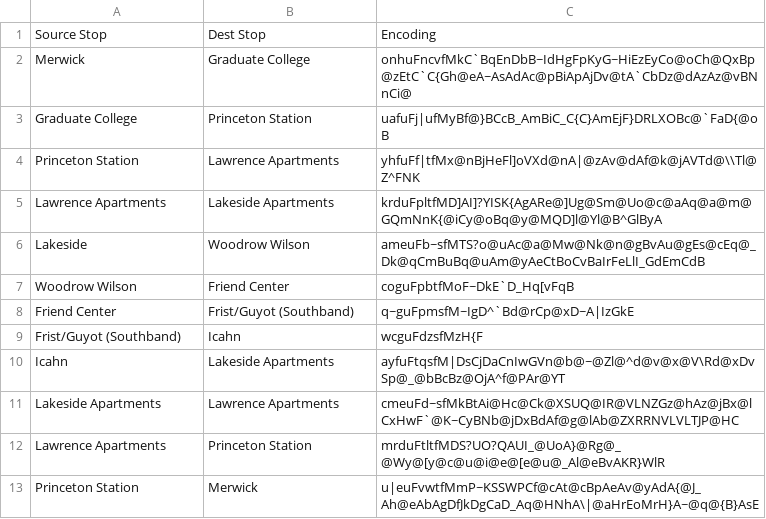
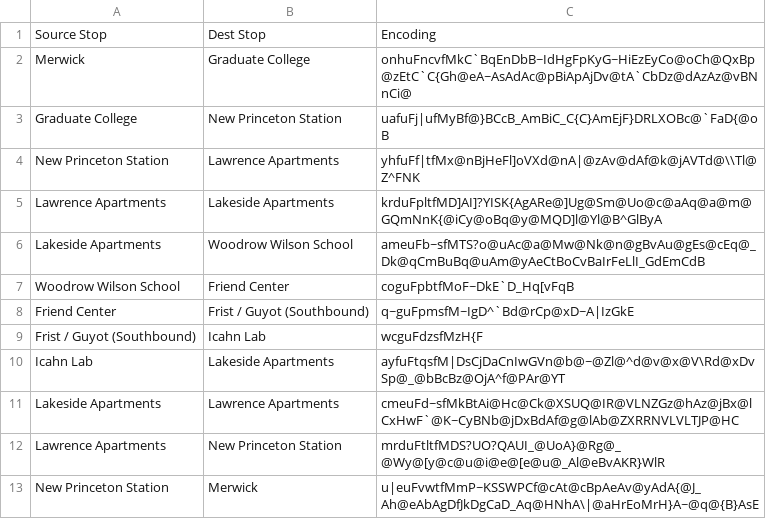
Before and after one commit to bmukadam/Fast-Track, a CSV file: New Polylines/Saturday Weekender.csv, drawn as a sheet.

```diff
--- a/New Polylines/Saturday Weekender.csv
+++ b/New Polylines/Saturday Weekender.csv
@@ -3,12 +3,12 @@ Merwick,Graduate College,"onhuFncvfMkC`BqEnDbB~IdHgFpKyG~HiEzEyCo@oCh@QxBp@zEtC`
 "
-Graduate College,Princeton Station,uafuFj|ufMyBf@}BCcB_AmBiC_C{C}AmEjF}DRLXOBc@`FaD{@oB
-Princeton Station,Lawrence Apartments,yhfuFf|tfMx@nBjHeFl]oVXd@nA|@zAv@dAf@k@jAVTd@\\Tl@Z^FNK
+Graduate College,New Princeton Station,uafuFj|ufMyBf@}BCcB_AmBiC_C{C}AmEjF}DRLXOBc@`FaD{@oB
+New Princeton Station,Lawrence Apartments,yhfuFf|tfMx@nBjHeFl]oVXd@nA|@zAv@dAf@k@jAVTd@\\Tl@Z^FNK
 Lawrence Apartments,Lakeside Apartments,krduFpltfMD]AI]?YISK{AgARe@]Ug@Sm@Uo@c@aAq@a@m@GQmNnK{@iCy@oBq@y@MQD]l@Yl@B^GlByA
-Lakeside,Woodrow Wilson,ameuFb~sfMTS?o@uAc@a@Mw@Nk@n@gBvAu@gEs@cEq@_Dk@qCmBuBq@uAm@yAeCtBoCvBaIrFeLlI_GdEmCdB
-Woodrow Wilson,Friend Center,coguFpbtfMoF~DkE`D_Hq[vFqB
-Friend Center,Frist/Guyot (Southband),q~guFpmsfM~IgD^`Bd@rCp@xD~A|IzGkE
-Frist/Guyot (Southband),Icahn,wcguFdzsfMzH{F
-Icahn ,Lakeside Apartments,ayfuFtqsfM|DsCjDaCnIwGVn@b@~@Zl@^d@v@x@V\Rd@xDvSp@_@bBcBz@OjA^f@PAr@YT
+Lakeside Apartments,Woodrow Wilson School,ameuFb~sfMTS?o@uAc@a@Mw@Nk@n@gBvAu@gEs@cEq@_Dk@qCmBuBq@uAm@yAeCtBoCvBaIrFeLlI_GdEmCdB
+Woodrow Wilson School,Friend Center,coguFpbtfMoF~DkE`D_Hq[vFqB
+Friend Center,Frist / Guyot (Southbound),q~guFpmsfM~IgD^`Bd@rCp@xD~A|IzGkE
+Frist / Guyot (Southbound),Icahn Lab,wcguFdzsfMzH{F
+Icahn Lab,Lakeside Apartments,ayfuFtqsfM|DsCjDaCnIwGVn@b@~@Zl@^d@v@x@V\Rd@xDvSp@_@bBcBz@OjA^f@PAr@YT
 Lakeside Apartments,Lawrence Apartments,cmeuFd~sfMkBtAi@Hc@Ck@XSUQ@IR@VLNZGz@hAz@jBx@lCxHwF`@K~CyBNb@jDxBdAf@g@lAb@ZXRRNVLVLTJP@HC
-Lawrence Apartments,Princeton Station,mrduFtltfMDS?UO?QAUI_@UoA}@Rg@_@Wy@[y@c@u@i@e@[e@u@_Al@eBvAKR}WlR
-Princeton Station,Merwick,u|euFvwtfMmP~KSSWPCf@cAt@cBpAeAv@yAdA{@J_Ah@eAbAgDfJkDgCaD_Aq@HNhA\|@aHrEoMrH}A~@q@{B}AsE
+Lawrence Apartments,New Princeton Station,mrduFtltfMDS?UO?QAUI_@UoA}@Rg@_@Wy@[y@c@u@i@e@[e@u@_Al@eBvAKR}WlR
+New Princeton Station,Merwick,u|euFvwtfMmP~KSSWPCf@cAt@cBpAeAv@yAdA{@J_Ah@eAbAgDfJkDgCaD_Aq@HNhA\|@aHrEoMrH}A~@q@{B}AsE
```
Also changed, not shown: New Polylines/Sunday Weekender.csv.
